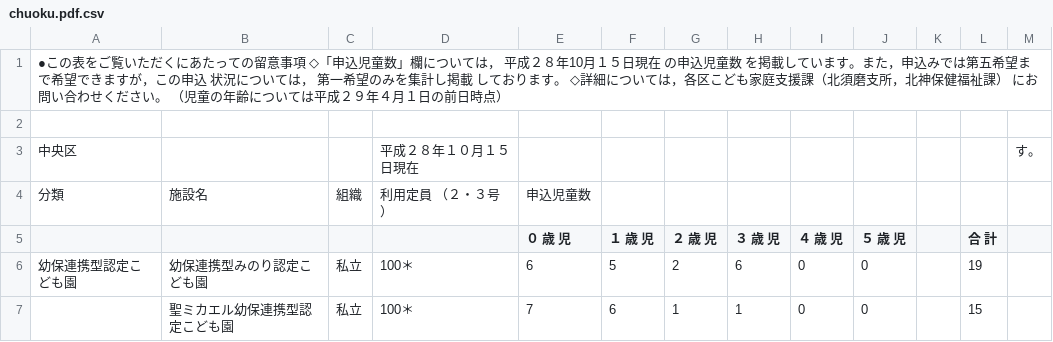
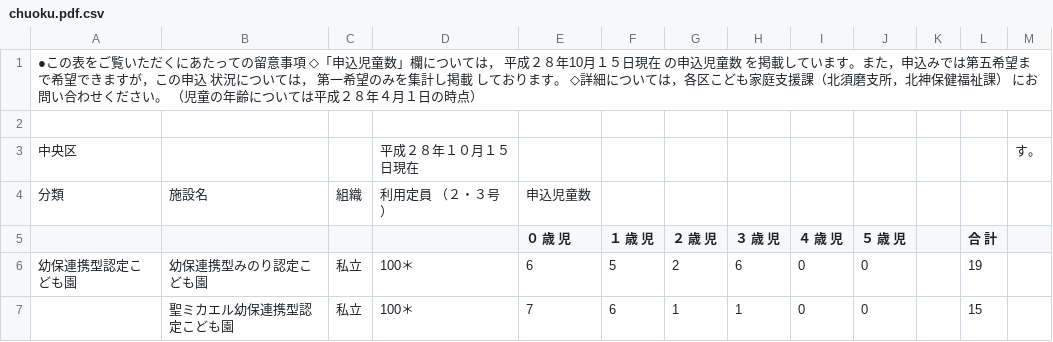
Before and after one commit to hkwi/our-data, a CSV file: nursery/chuoku.pdf.csv, drawn as a sheet; only a part is shown.

Commit message:
[nursery] sync with upstream

```diff
--- a/nursery/chuoku.pdf.csv
+++ b/nursery/chuoku.pdf.csv
@@ -1,2 +1,2 @@
-●この表をご覧いただくにあたっての留意事項 ◇「申込児童数」欄については， 平成２８年10月１５日現在 の申込児童数 　を掲載しています。また，申込みでは第五希望まで希望できますが，この申込 　状況については， 第一希望のみを集計し掲載 しております。 ◇詳細については，各区こども家庭支援課（北須磨支所，北神保健福祉課） 　にお問い合わせください。 （児童の年齢については平成２９年４月１日の前日時点）,,,,,,,,,,,,
+●この表をご覧いただくにあたっての留意事項 ◇「申込児童数」欄については， 平成２８年10月１５日現在 の申込児童数 　を掲載しています。また，申込みでは第五希望まで希望できますが，この申込 　状況については， 第一希望のみを集計し掲載 しております。 ◇詳細については，各区こども家庭支援課（北須磨支所，北神保健福祉課） 　にお問い合わせください。 （児童の年齢については平成２８年４月１日の時点）,,,,,,,,,,,,
 ,,,,,,,,,,,,
```
Also changed, not shown: nursery/higasinadaku.pdf.csv, nursery/hokushinhokennhukushi.pdf.csv, 19 other files.
